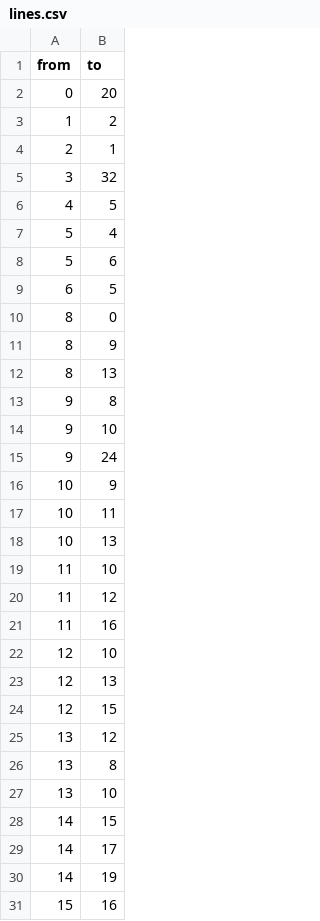
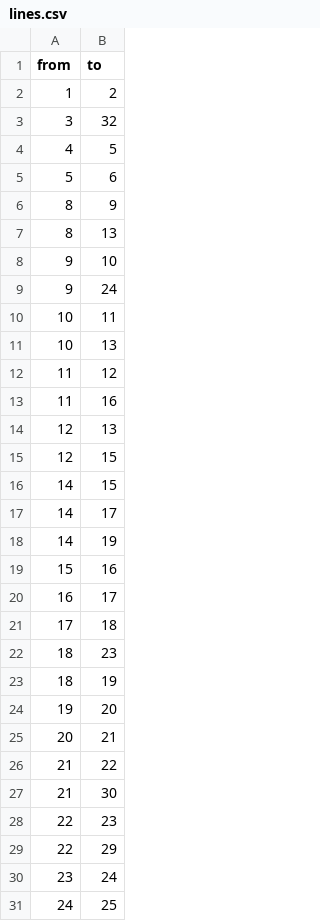
Before and after one commit to CanOSpam/3DPerspective, a CSV file: assets/lines.csv, drawn as a sheet; only a part is shown; the shorter side is filled out with more unchanged rows; the diff covers the shown part only; the diff names each change by its address in the sheet, - before the commit and + after, or states it on an @@ line.

Commit message:
Update lines.csv

```diff
--- a/assets/lines.csv
+++ b/assets/lines.csv
-row 2: 0 | 20
-row 4: 2 | 1
-row 7: 5 | 4
-row 9: 6 | 5
-row 10: 8 | 0
-row 13: 9 | 8
-row 16: 10 | 9
-row 19: 11 | 10
-row 22: 12 | 10
-row 25: 13 | 12
-row 26: 13 | 8
-row 27: 13 | 10
```
Also changed, not shown: 31 removed rows elsewhere in this file.
